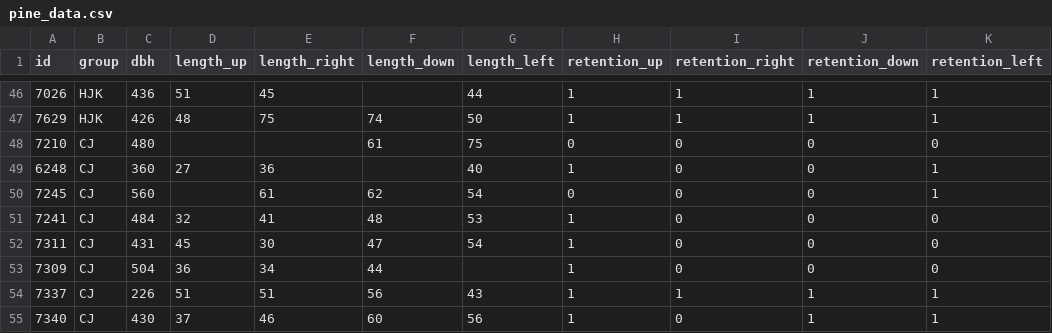
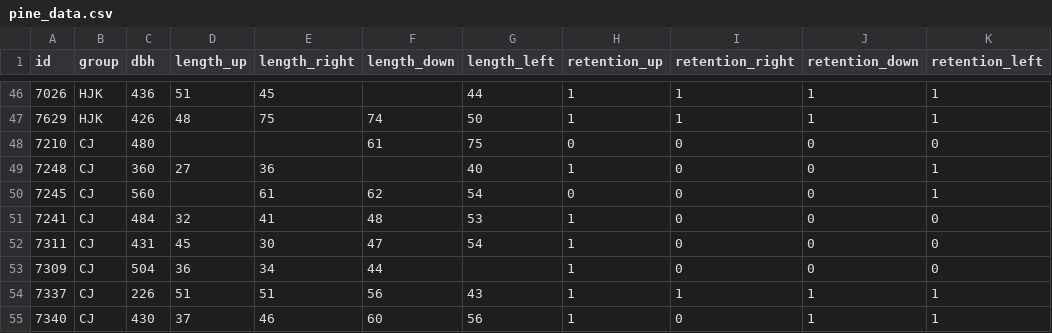
Before and after one commit to c-noonan-02/yair_provenance_trail, a CSV file: data/pine_data.csv, drawn as a sheet; only a part is shown, gaps mark what is left out.

Commit message:
Combined both datasets, and corrected incorrect data point.

```diff
--- a/data/pine_data.csv
+++ b/data/pine_data.csv
@@ -48,3 +48,3 @@
 7210;CJ;480;;;61;75;0;0;0;0
-6248;CJ;360;27;36;;40;1;0;0;1
+7248;CJ;360;27;36;;40;1;0;0;1
 7245;CJ;560;;61;62;54;0;0;0;1
```
Also changed, not shown: 1 other file.
